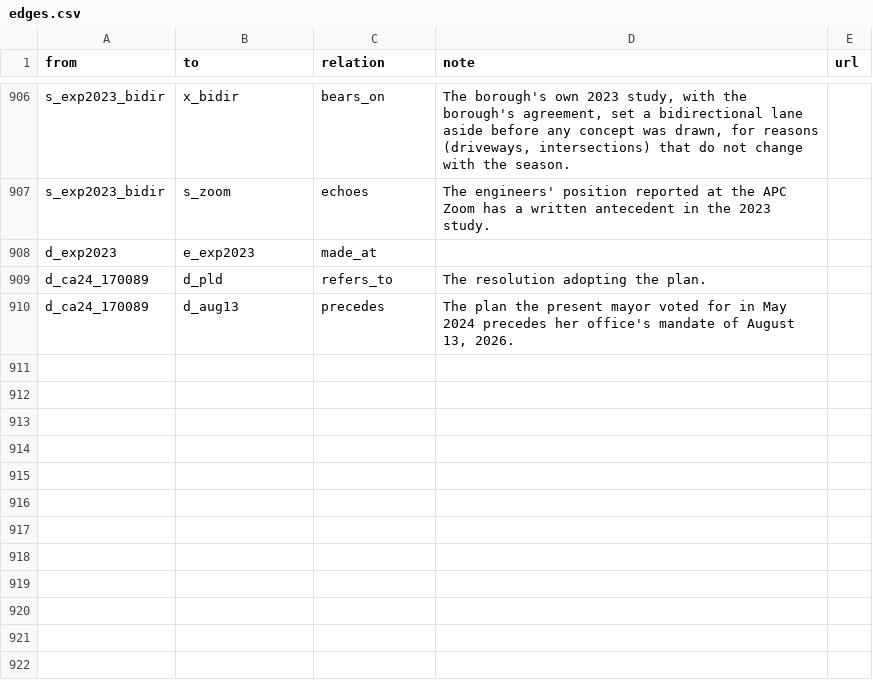
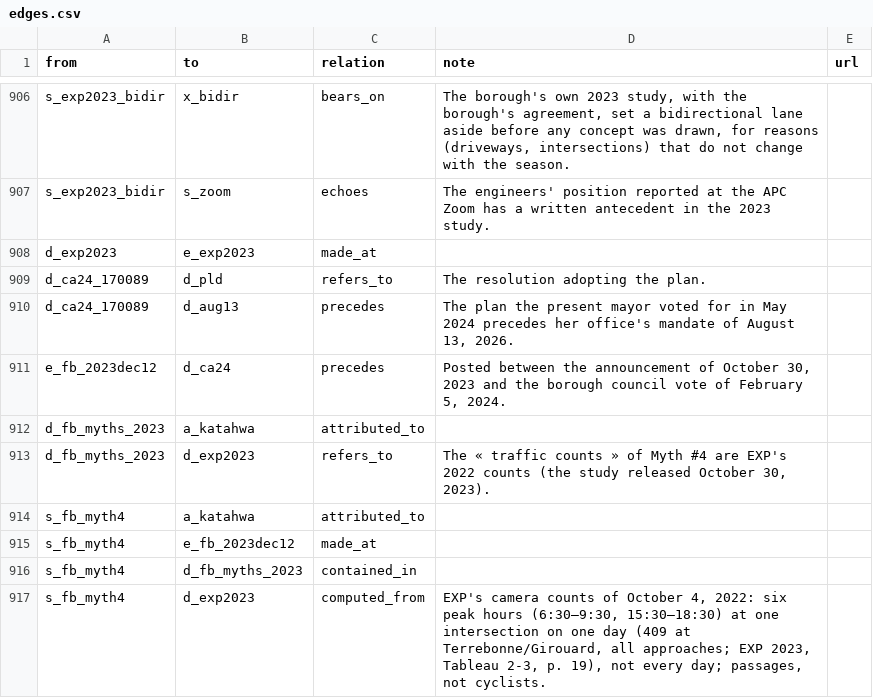
Before and after one commit to OpenMobilityData/Terrebonne-open-sources, a CSV file: 2026-evidence-graph/edges.csv, drawn as a sheet; only a part is shown, gaps mark what is left out; the diff names each change by its address in the sheet, - before the commit and + after, or states it on an @@ line.

```diff
--- a/2026-evidence-graph/edges.csv
+++ b/2026-evidence-graph/edges.csv
+row 911: e_fb_2023dec12 | d_ca24 | precedes | Posted between the announcement of October 30, 2023 and the borough council vote of February 5, 2024.
+row 912: d_fb_myths_2023 | a_katahwa | attributed_to
+row 913: d_fb_myths_2023 | d_exp2023 | refers_to | The « traffic counts » of Myth #4 are EXP's 2022 counts (the study released October 30, 2023).
+row 914: s_fb_myth4 | a_katahwa | attributed_to
+row 915: s_fb_myth4 | e_fb_2023dec12 | made_at
+row 916: s_fb_myth4 | d_fb_myths_2023 | contained_in
+row 917: s_fb_myth4 | d_exp2023 | computed_from | EXP's camera counts of October 4, 2022: six peak hours (6:30–9:30, 15:30–18:30) at one intersection on one day (409 at Terrebonne/Girouard, all approaches; EXP 2023, Tableau 2-3, p. 19), not every day; passages, not cyclists.
```
Also changed, not shown: 2026-evidence-graph/nodes.csv, 9 other files.
